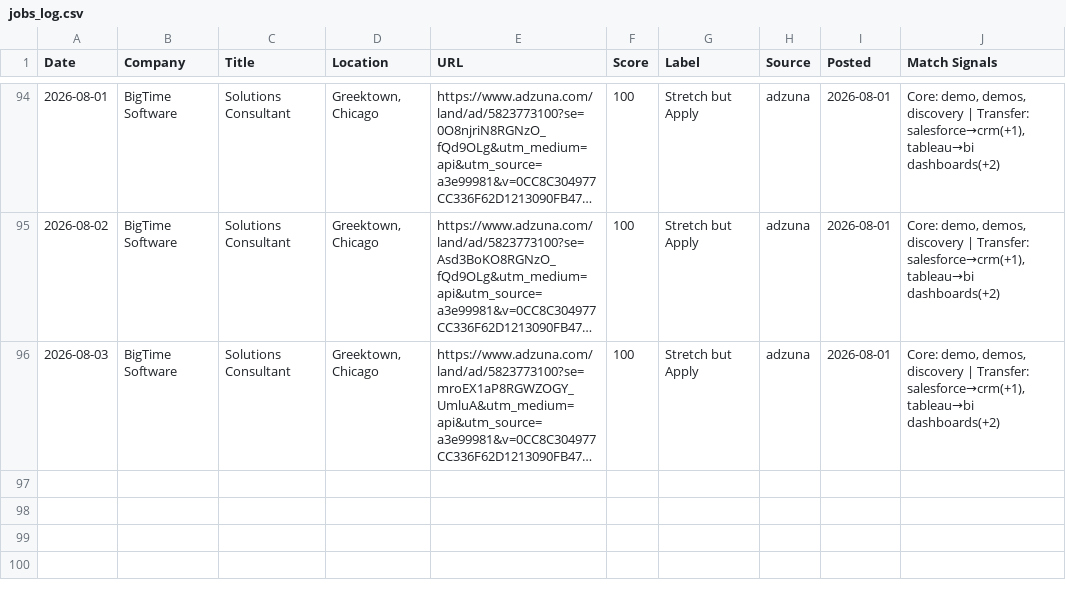
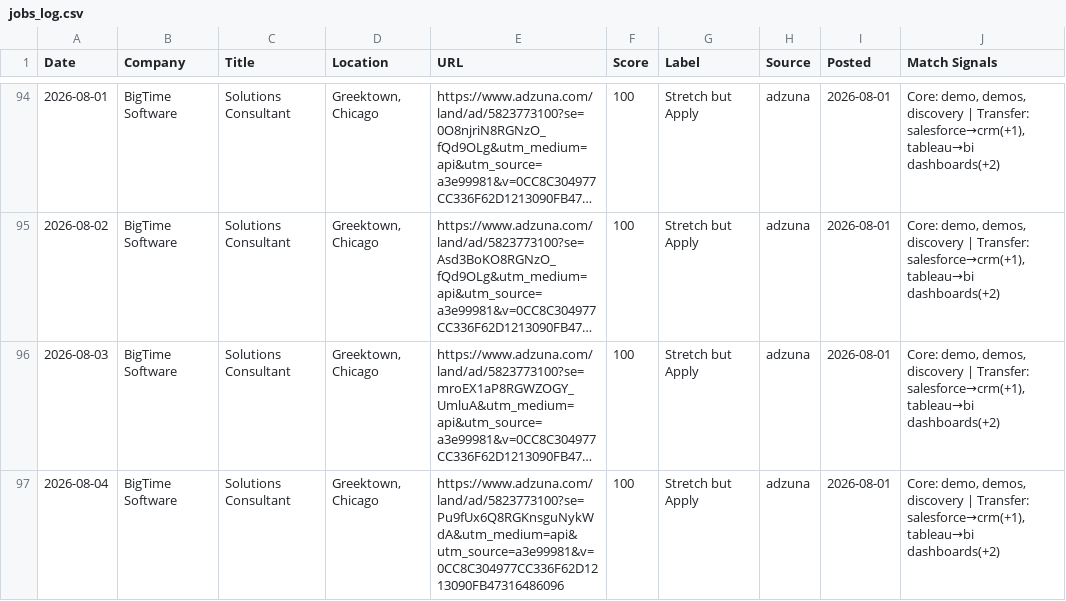
Before and after one commit to venomez-viper/Job-Search-Automation-for-Solutions-Engineer-roles, a CSV file: jobs_log.csv, drawn as a sheet; only a part is shown, gaps mark what is left out; long unchanged cells end in …; the diff names each change by its address in the sheet, - before the commit and + after, or states it on an @@ line.

```diff
--- a/jobs_log.csv
+++ b/jobs_log.csv
+row 97: 2026-08-04 | BigTime Software | Solutions Consultant | Greektown, Chicago | https://www.adzuna.com/land/ad/5823773100?se=Pu9fUx6Q8RGKnsguNykWdA&utm_medium=api&utm_source=a3e99981&v=0CC8C304977CC336F62D1213090FB47316486096 | 100 | Stretch but Apply | adzuna | 2026-08-01 | Core: demo, demos, discovery | Transfer: salesforce→crm(+1), tableau→bi dashboards(+2)
```
